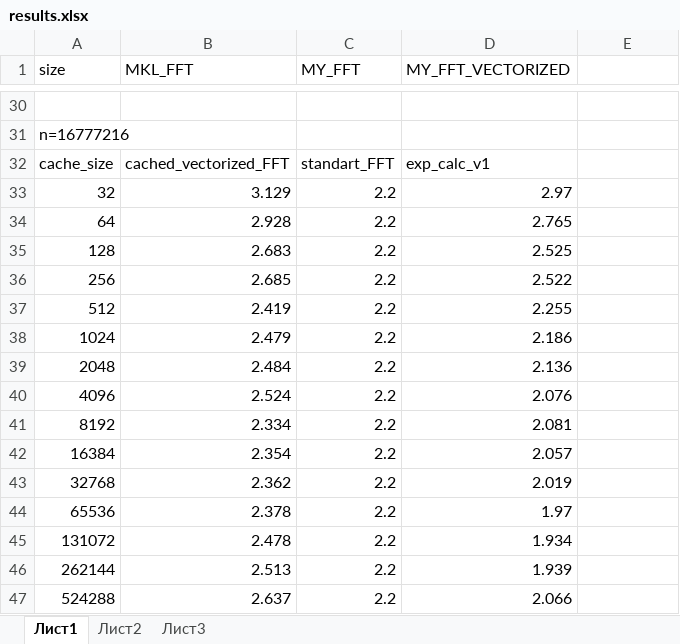
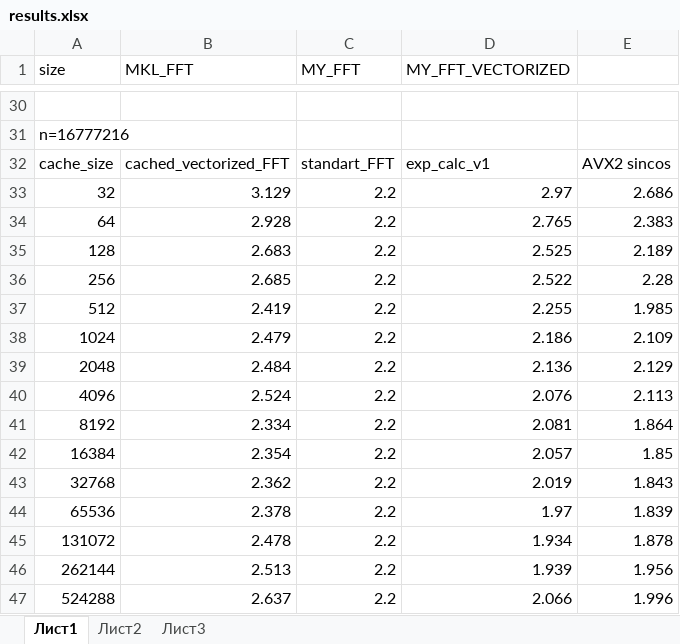
Before and after one commit to cheeseandmacaroni/FFT, an Excel workbook: results.xlsx, sheet Лист1, drawn as a sheet; only a part is shown, gaps mark what is left out; values as stored, in another font and other column widths than the file's, no borders; charts and pictures not drawn; the diff names each change by its address in the sheet, - before the commit and + after, or states it on an @@ line.

Commit message:
loops vectorized

```diff
--- a/results.xlsx (sheet Лист1)
+++ b/results.xlsx (sheet Лист1)
-E32: (empty)
+E32: AVX2 sincos
-E33: (empty)
+E33: 2.686
-E34: (empty)
+E34: 2.383
-E35: (empty)
+E35: 2.189
-E36: (empty)
+E36: 2.28
-E37: (empty)
+E37: 1.985
-E38: (empty)
+E38: 2.109
-E39: (empty)
+E39: 2.129
-E40: (empty)
+E40: 2.113
-E41: (empty)
+E41: 1.864
-E42: (empty)
+E42: 1.85
-E43: (empty)
+E43: 1.843
-E44: (empty)
+E44: 1.839
-E45: (empty)
+E45: 1.878
-E46: (empty)
+E46: 1.956
-E47: (empty)
+E47: 1.996
```
Also changed, not shown: charts or pictures, 2 other files.
